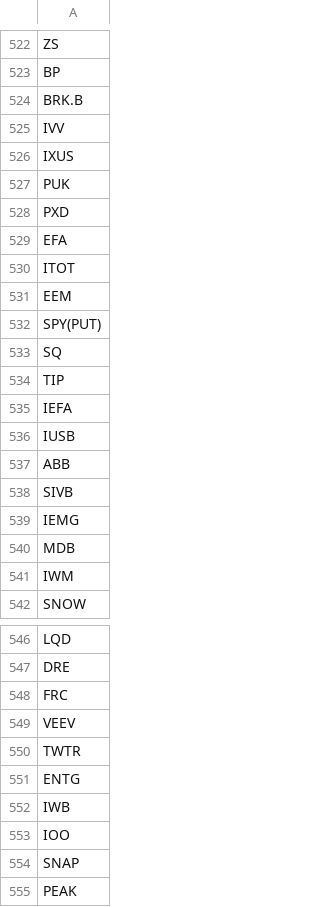
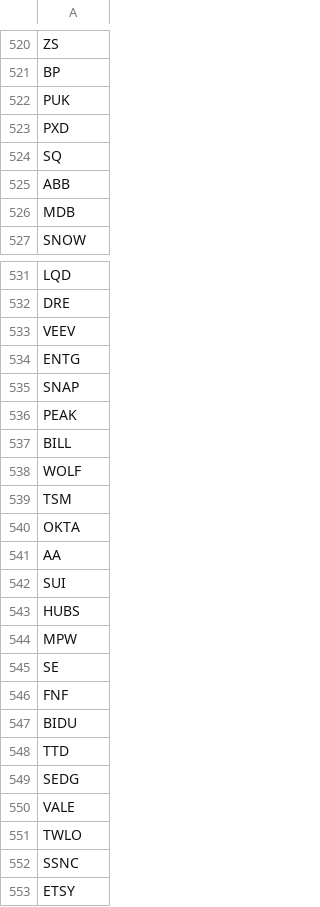
Before and after one commit to MateoClagg/E2E-Stock-Data-Pipeline, a CSV file: stock_pipeline/config/tickers.csv, drawn as a sheet; only a part is shown, gaps mark what is left out; the shorter side is filled out with more unchanged rows; the diff covers the shown part only.

Commit message:
fix: correct S3 paths, reduce logging verbosity, and clean tickers
- Fix prices S3 path: raw/prices not raw/fmp/prices
- Change 'file exists' from error to skipped status in fundamentals
- Add skipped count to fundamentals summary
- Clean tickers.csv: remove 74 invalid symbols (ETFs, options, delisted)
- Final count: 927 valid tickers

Removed:
- Options tickers (SPY(PUT), QQQ(CALL), etc)
- Delisted/merged companies (TWTR, SIVB, FRC, ATVI, VMW, etc)
- ETFs/indexes (IVV, EFA, SPY, VIX, etc)
- Special formats with dots (BRK.B, BF.B, HEI.A)

```diff
--- a/stock_pipeline/config/tickers.csv
+++ b/stock_pipeline/config/tickers.csv
@@ -523,20 +521,7 @@ ZS
 BP
-BRK.B
-IVV
-IXUS
 PUK
 PXD
-EFA
-ITOT
-EEM
-SPY(PUT)
 SQ
-TIP
-IEFA
-IUSB
 ABB
-SIVB
-IEMG
 MDB
-IWM
 SNOW
@@ -547,8 +532,4 @@ LQD
 DRE
-FRC
 VEEV
-TWTR
 ENTG
-IWB
-IOO
 SNAP
```
Also changed, not shown: 57 removed rows elsewhere in this file, 2 other files.
